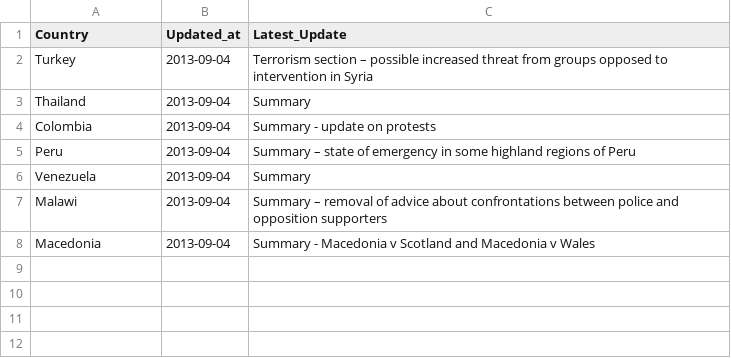
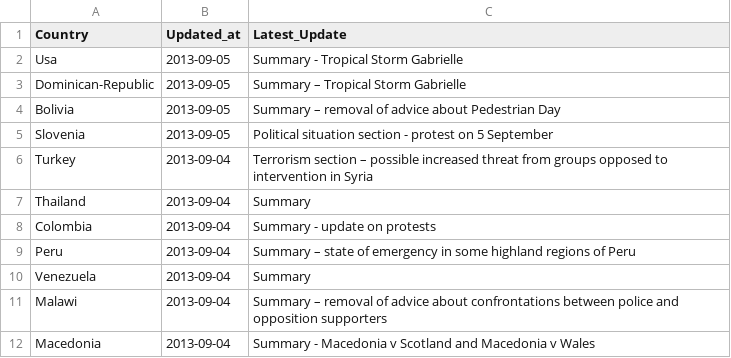
Before and after one commit to DPCollins/FCO2, a CSV file: TopUps.csv, drawn as a sheet; the diff names each change by its address in the sheet, - before the commit and + after, or states it on an @@ line.

Commit message:
automated update

```diff
--- a/TopUps.csv
+++ b/TopUps.csv
+row 2: Usa | 2013-09-05 | Summary - Tropical Storm Gabrielle
+row 3: Dominican-Republic | 2013-09-05 | Summary – Tropical Storm Gabrielle
+row 4: Bolivia | 2013-09-05 | Summary – removal of advice about Pedestrian Day
+row 5: Slovenia | 2013-09-05 | Political situation section - protest on 5 September
```
